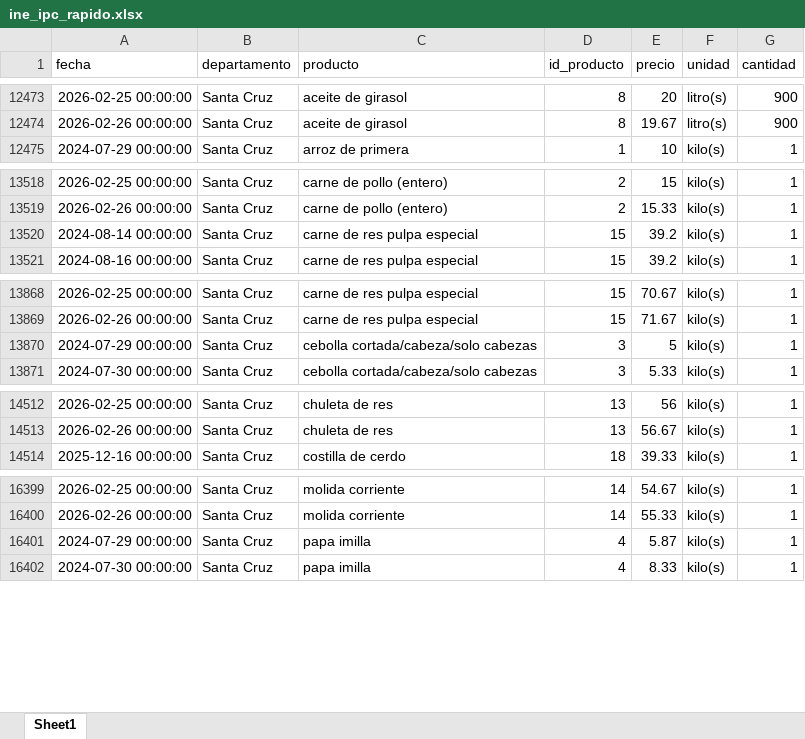
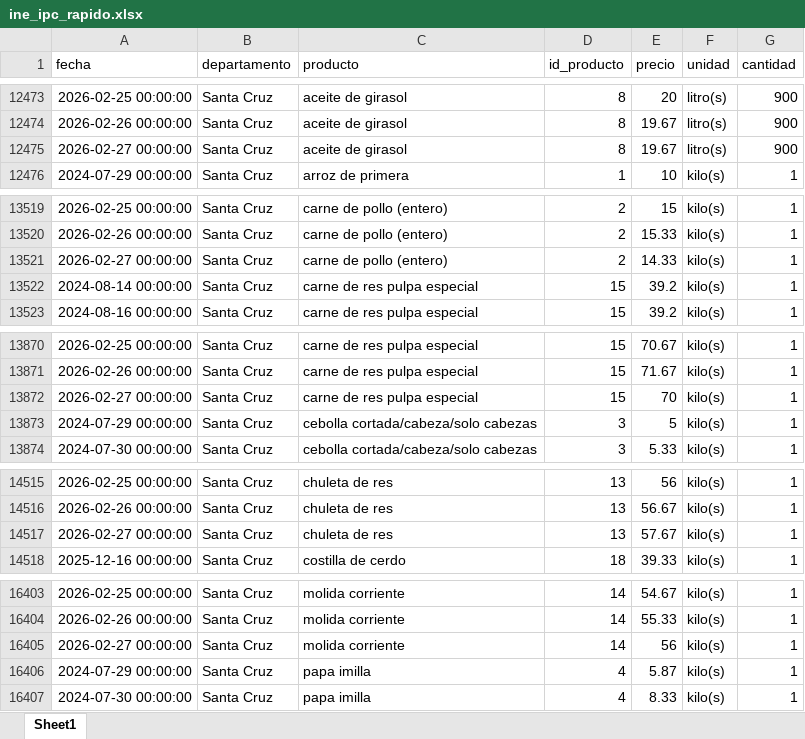
Before and after one commit to mauforonda/indicadores_inflacion, an Excel workbook: ine_ipc_rapido.xlsx, sheet Sheet1, drawn as a sheet; only a part is shown, gaps mark what is left out; values as stored, in another font and other column widths than the file's, no borders; the diff covers the shown part only; the diff names each change by its address in the sheet, - before the commit and + after, or states it on an @@ line.

Commit message:
Update data

```diff
--- a/ine_ipc_rapido.xlsx (sheet Sheet1)
+++ b/ine_ipc_rapido.xlsx (sheet Sheet1)
+row 12475: 2026-02-27 00:00:00 | Santa Cruz | aceite de girasol | 8 | 19.67 | litro(s) | 900
+row 13521: 2026-02-27 00:00:00 | Santa Cruz | carne de pollo (entero) | 2 | 14.33 | kilo(s) | 1
+row 13872: 2026-02-27 00:00:00 | Santa Cruz | carne de res pulpa especial | 15 | 70 | kilo(s) | 1
+row 14517: 2026-02-27 00:00:00 | Santa Cruz | chuleta de res | 13 | 57.67 | kilo(s) | 1
+row 16405: 2026-02-27 00:00:00 | Santa Cruz | molida corriente | 14 | 56 | kilo(s) | 1
```
Also changed, not shown: 5 moved rows elsewhere in this sheet, 1 other file.
